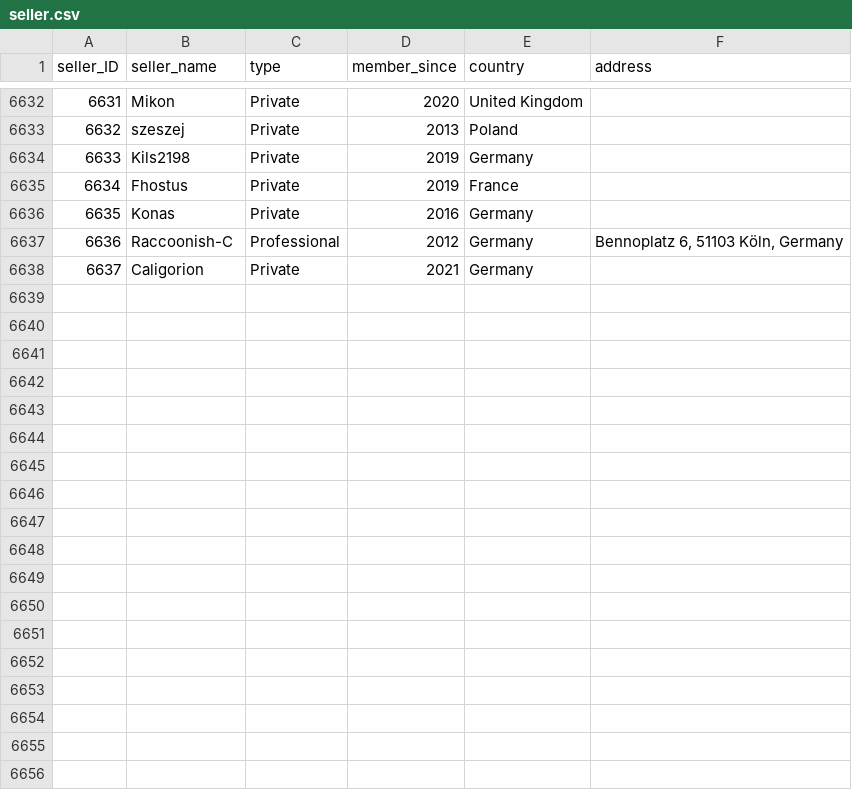
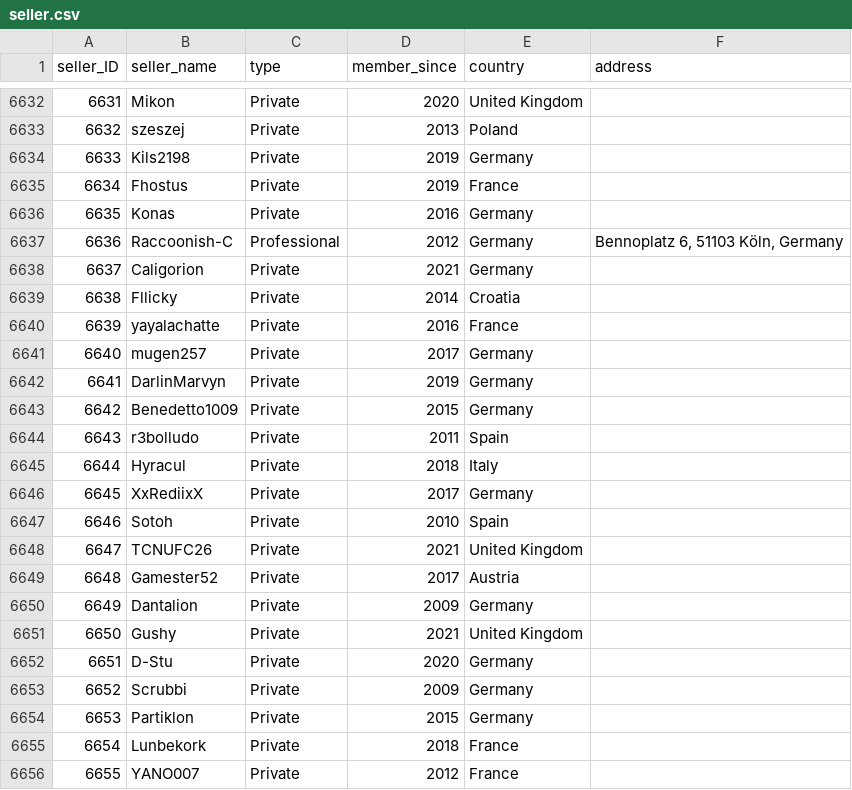
Before and after one commit to rol-x/warehousing, a CSV file: data/seller.csv, drawn as a sheet; only a part is shown, gaps mark what is left out; the diff names each change by its address in the sheet, - before the commit and + after, or states it on an @@ line.

Commit message:
Data update #16

```diff
--- a/data/seller.csv
+++ b/data/seller.csv
+row 6639: 6638 | Fllicky | Private | 2014 | Croatia
+row 6640: 6639 | yayalachatte | Private | 2016 | France
+row 6641: 6640 | mugen257 | Private | 2017 | Germany
+row 6642: 6641 | DarlinMarvyn | Private | 2019 | Germany
+row 6643: 6642 | Benedetto1009 | Private | 2015 | Germany
+row 6644: 6643 | r3bolludo | Private | 2011 | Spain
+row 6645: 6644 | Hyracul | Private | 2018 | Italy
+row 6646: 6645 | XxRediixX | Private | 2017 | Germany
+row 6647: 6646 | Sotoh | Private | 2010 | Spain
+row 6648: 6647 | TCNUFC26 | Private | 2021 | United Kingdom
+row 6649: 6648 | Gamester52 | Private | 2017 | Austria
+row 6650: 6649 | Dantalion | Private | 2009 | Germany
+row 6651: 6650 | Gushy | Private | 2021 | United Kingdom
+row 6652: 6651 | D-Stu | Private | 2020 | Germany
+row 6653: 6652 | Scrubbi | Private | 2009 | Germany
+row 6654: 6653 | Partiklon | Private | 2015 | Germany
+row 6655: 6654 | Lunbekork | Private | 2018 | France
+row 6656: 6655 | YANO007 | Private | 2012 | France
```
Also changed, not shown: data/date.csv, 2 other files.
